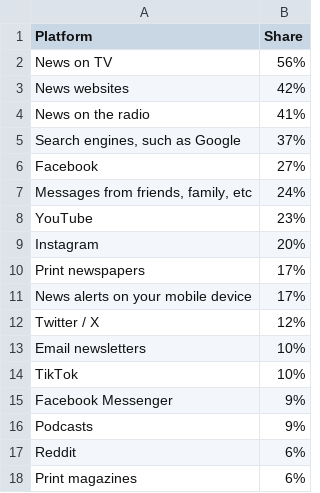
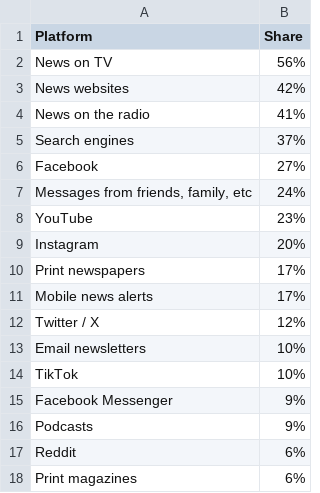
Before and after one commit to thedaisTMU/online-harms-2024, a CSV file: Figure_4.csv, drawn as a sheet; only a part is shown.

```diff
--- a/Figure_4.csv
+++ b/Figure_4.csv
@@ -4,3 +4,3 @@ News websites,42%
 News on the radio,41%
-"Search engines, such as Google",37%
+Search engines,37%
 Facebook,27%
@@ -10,3 +10,3 @@ Instagram,20%
 Print newspapers,17%
-News alerts on your mobile device,17%
+Mobile news alerts,17%
 Twitter / X,12%
```
Also changed, not shown: Figure_5.csv, Figure_6.csv, 5 other files.
